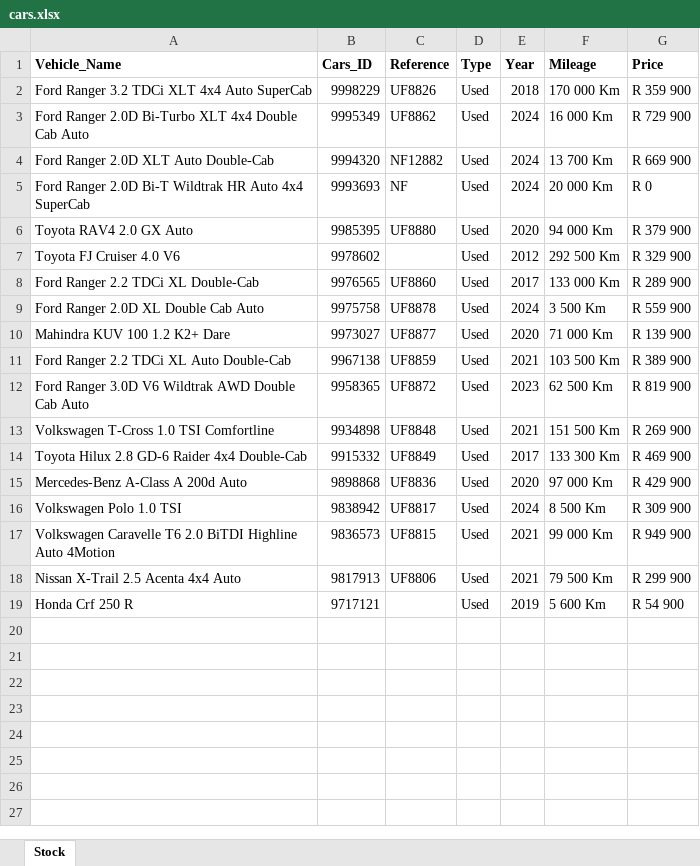
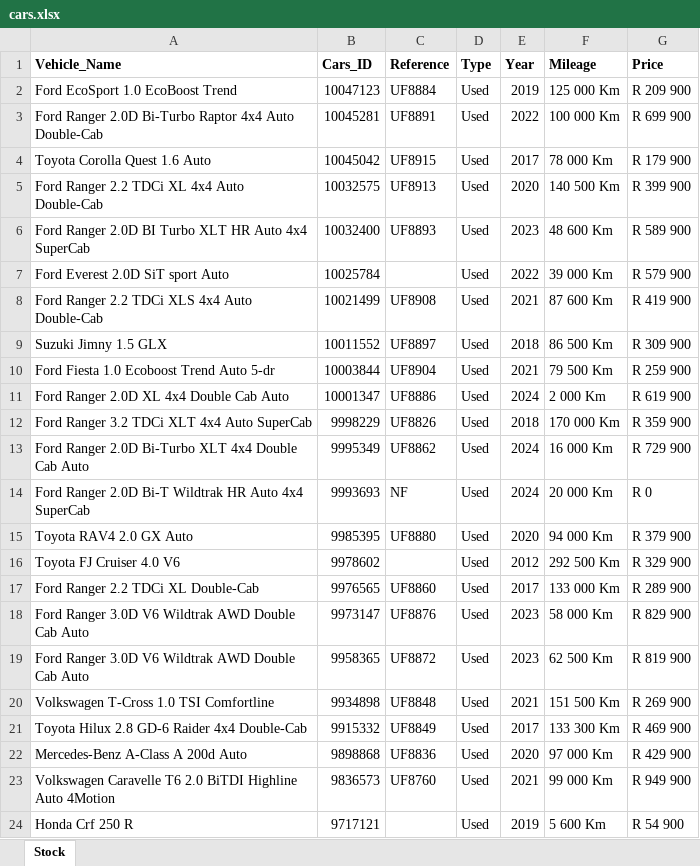
Before and after one commit to Kweezy01/pmgpy, an Excel workbook: src/fordNelspruit/cars.xlsx, sheet Stock, drawn as a sheet; values as stored, in another font and other column widths than the file's, no borders; removed rows and columns are numbered as before the commit, all else as after; the diff names each change by its address in the sheet, - before the commit and + after, or states it on an @@ line.

```diff
--- a/src/fordNelspruit/cars.xlsx (sheet Stock)
+++ b/src/fordNelspruit/cars.xlsx (sheet Stock)
+row 2: Ford EcoSport 1.0 EcoBoost Trend | 10047123 | UF8884 | Used | 2019 | 125 000 Km | R 209 900
+row 3: Ford Ranger 2.0D Bi-Turbo Raptor 4x4 Auto Double-Cab | 10045281 | UF8891 | Used | 2022 | 100 000 Km | R 699 900
+row 4: Toyota Corolla Quest 1.6 Auto | 10045042 | UF8915 | Used | 2017 | 78 000 Km | R 179 900
+row 5: Ford Ranger 2.2 TDCi XL 4x4 Auto Double-Cab | 10032575 | UF8913 | Used | 2020 | 140 500 Km | R 399 900
+row 6: Ford Ranger 2.0D BI Turbo XLT HR Auto 4x4 SuperCab | 10032400 | UF8893 | Used | 2023 | 48 600 Km | R 589 900
+row 7: Ford Everest 2.0D SiT sport Auto | 10025784 |  | Used | 2022 | 39 000 Km | R 579 900
+row 8: Ford Ranger 2.2 TDCi XLS 4x4 Auto Double-Cab | 10021499 | UF8908 | Used | 2021 | 87 600 Km | R 419 900
+row 9: Suzuki Jimny 1.5 GLX | 10011552 | UF8897 | Used | 2018 | 86 500 Km | R 309 900
+row 10: Ford Fiesta 1.0 Ecoboost Trend Auto 5-dr | 10003844 | UF8904 | Used | 2021 | 79 500 Km | R 259 900
+row 11: Ford Ranger 2.0D XL 4x4 Double Cab Auto | 10001347 | UF8886 | Used | 2024 | 2 000 Km | R 619 900
-row 4: Ford Ranger 2.0D XLT Auto Double-Cab | 9994320 | NF12882 | Used | 2024 | 13 700 Km | R 669 900
-row 9: Ford Ranger 2.0D XL Double Cab Auto | 9975758 | UF8878 | Used | 2024 | 3 500 Km | R 559 900
-row 10: Mahindra KUV 100 1.2 K2+ Dare | 9973027 | UF8877 | Used | 2020 | 71 000 Km | R 139 900
-row 11: Ford Ranger 2.2 TDCi XL Auto Double-Cab | 9967138 | UF8859 | Used | 2021 | 103 500 Km | R 389 900
+row 18: Ford Ranger 3.0D V6 Wildtrak AWD Double Cab Auto | 9973147 | UF8876 | Used | 2023 | 58 000 Km | R 829 900
-row 16: Volkswagen Polo 1.0 TSI | 9838942 | UF8817 | Used | 2024 | 8 500 Km | R 309 900
-C23 (Reference): UF8815
+C23 (Reference): UF8760
-row 18: Nissan X-Trail 2.5 Acenta 4x4 Auto | 9817913 | UF8806 | Used | 2021 | 79 500 Km | R 299 900
```
Also changed, not shown: output/stockgpt.xlsx, src/fordMalalane/cars.xlsx, 10 other files.
